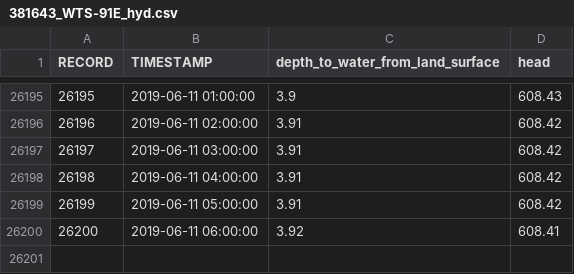
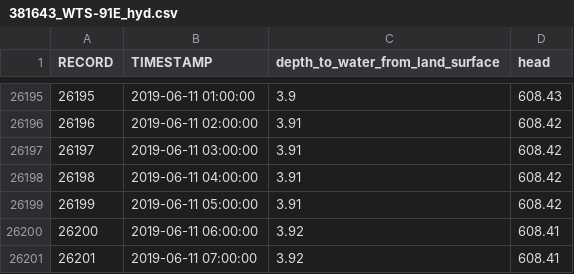
Before and after one commit to iordach1/web_hydrograph_csv, a CSV file: 381643_WTS-91E_hyd.csv, drawn as a sheet; only a part is shown, gaps mark what is left out; the diff names each change by its address in the sheet, - before the commit and + after, or states it on an @@ line.

```diff
--- a/381643_WTS-91E_hyd.csv
+++ b/381643_WTS-91E_hyd.csv
+row 26201: 26201 | 2019-06-11 07:00:00 | 3.92 | 608.41
```
Also changed, not shown: 381644_WTS-91F_hyd.csv, 381646_WTS-91H_hyd.csv, 4 other files.
